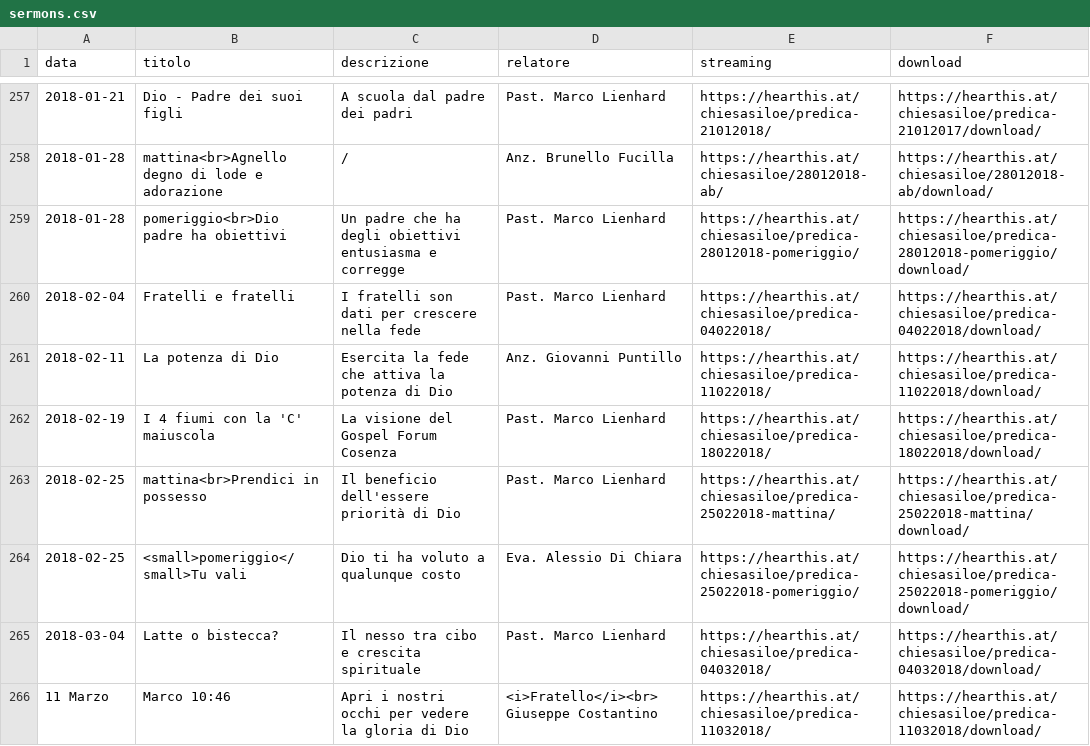
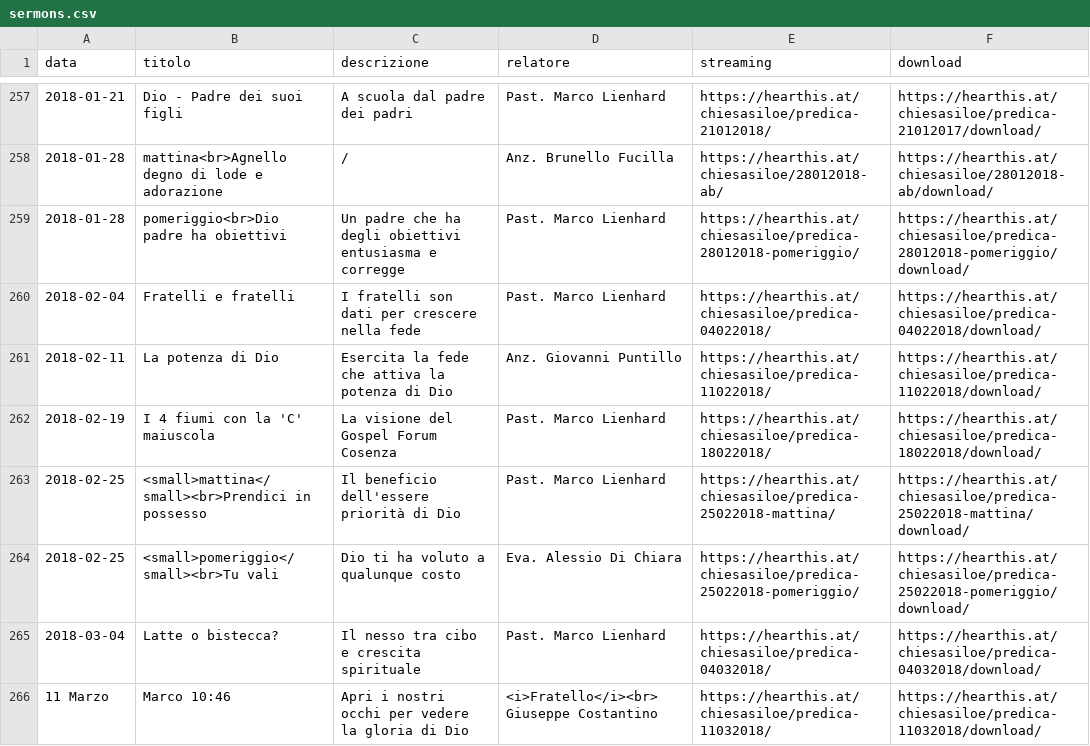
Before and after one commit to ChiesaSiloe/chiesasiloe.github.io, a CSV file: _data/sermons.csv, drawn as a sheet; only a part is shown, gaps mark what is left out.

Commit message:
Wqq

```diff
--- a/_data/sermons.csv
+++ b/_data/sermons.csv
@@ -262,4 +262,4 @@ data,titolo,descrizione,relatore,streaming,download
 2018-02-19,I 4 fiumi con la 'C' maiuscola,La visione del Gospel Forum Cosenza,Past. Marco Lienhard,https://hearthis.at/chiesasiloe/predica-18022018/,https://hearthis.at/chiesasiloe/predica-18022018/download/
-2018-02-25,mattina<br>Prendici in possesso,Il beneficio dell'essere priorità di Dio,Past. Marco Lienhard,https://hearthis.at/chiesasiloe/predica-25022018-mattina/,https://hearthis.at/chiesasiloe/predica-25022018-mattina/download/
-2018-02-25,<small>pomeriggio</small>Tu vali,Dio ti ha voluto a qualunque costo,Eva. Alessio Di Chiara,https://hearthis.at/chiesasiloe/predica-25022018-pomeriggio/,https://hearthis.at/chiesasiloe/predica-25022018-pomeriggio/download/
+2018-02-25,<small>mattina</small><br>Prendici in possesso,Il beneficio dell'essere priorità di Dio,Past. Marco Lienhard,https://hearthis.at/chiesasiloe/predica-25022018-mattina/,https://hearthis.at/chiesasiloe/predica-25022018-mattina/download/
+2018-02-25,<small>pomeriggio</small><br>Tu vali,Dio ti ha voluto a qualunque costo,Eva. Alessio Di Chiara,https://hearthis.at/chiesasiloe/predica-25022018-pomeriggio/,https://hearthis.at/chiesasiloe/predica-25022018-pomeriggio/download/
 2018-03-04,Latte o bistecca?,Il nesso tra cibo e crescita spirituale,Past. Marco Lienhard,https://hearthis.at/chiesasiloe/predica-04032018/,https://hearthis.at/chiesasiloe/predica-04032018/download/
```
